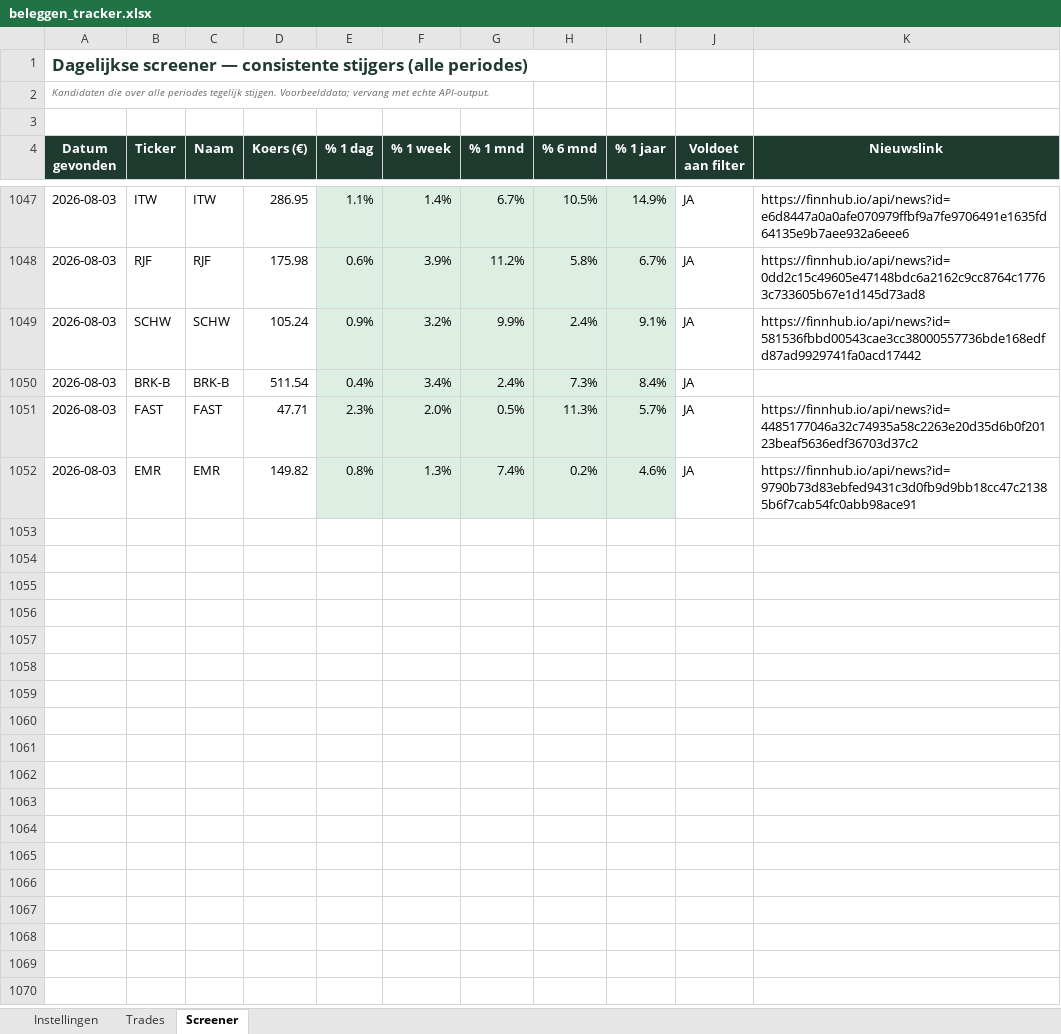
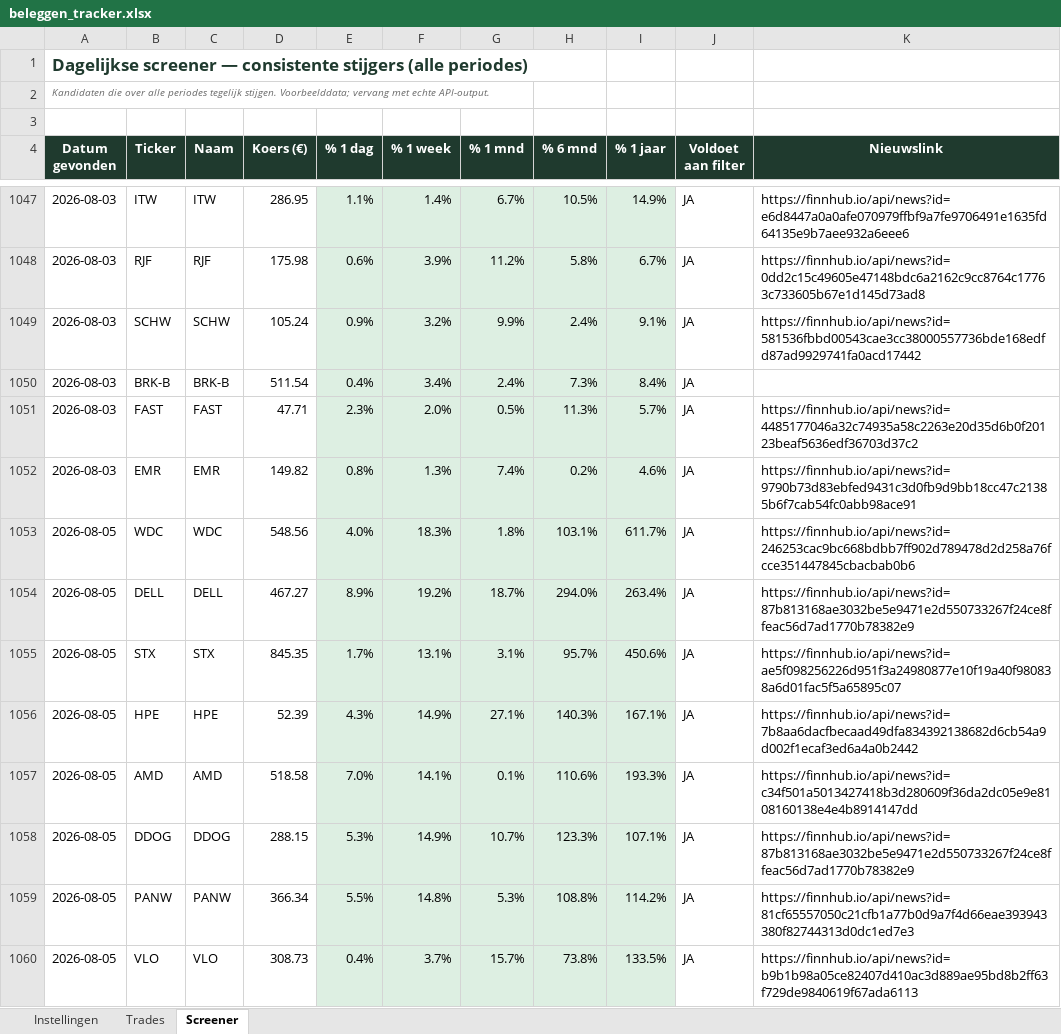
Before and after one commit to ignazio090/momentum-screener, an Excel workbook: beleggen_tracker.xlsx, sheet Screener, drawn as a sheet; only a part is shown, gaps mark what is left out; values as stored, in another font and other column widths than the file's, no borders; the diff covers the shown part only; the diff names each change by its address in the sheet, - before the commit and + after, or states it on an @@ line.

```diff
--- a/beleggen_tracker.xlsx (sheet Screener)
+++ b/beleggen_tracker.xlsx (sheet Screener)
+row 1053: 2026-08-05 | WDC | WDC | 548.56 | 4.0% | 18.3% | 1.8% | 103.1% | 611.7% | JA | https://finnhub.io/api/news?id=246253cac9bc668bdbb7ff902d789478d2d258a76fcce351447845cbacbab0b6
+row 1054: 2026-08-05 | DELL | DELL | 467.27 | 8.9% | 19.2% | 18.7% | 294.0% | 263.4% | JA | https://finnhub.io/api/news?id=87b813168ae3032be5e9471e2d550733267f24ce8ffeac56d7ad1770b78382e9
+row 1055: 2026-08-05 | STX | STX | 845.35 | 1.7% | 13.1% | 3.1% | 95.7% | 450.6% | JA | https://finnhub.io/api/news?id=ae5f098256226d951f3a24980877e10f19a40f980838a6d01fac5f5a65895c07
+row 1056: 2026-08-05 | HPE | HPE | 52.39 | 4.3% | 14.9% | 27.1% | 140.3% | 167.1% | JA | https://finnhub.io/api/news?id=7b8aa6dacfbecaad49dfa834392138682d6cb54a9d002f1ecaf3ed6a4a0b2442
+row 1057: 2026-08-05 | AMD | AMD | 518.58 | 7.0% | 14.1% | 0.1% | 110.6% | 193.3% | JA | https://finnhub.io/api/news?id=c34f501a5013427418b3d280609f36da2dc05e9e8108160138e4e4b8914147dd
+row 1058: 2026-08-05 | DDOG | DDOG | 288.15 | 5.3% | 14.9% | 10.7% | 123.3% | 107.1% | JA | https://finnhub.io/api/news?id=87b813168ae3032be5e9471e2d550733267f24ce8ffeac56d7ad1770b78382e9
+row 1059: 2026-08-05 | PANW | PANW | 366.34 | 5.5% | 14.8% | 5.3% | 108.8% | 114.2% | JA | https://finnhub.io/api/news?id=81cf65557050c21cfb1a77b0d9a7f4d66eae393943380f82744313d0dc1ed7e3
+row 1060: 2026-08-05 | VLO | VLO | 308.73 | 0.4% | 3.7% | 15.7% | 73.8% | 133.5% | JA | https://finnhub.io/api/news?id=b9b1b98a05ce82407d410ac3d889ae95bd8b2ff63f729de9840619f67ada6113
```
Also changed, not shown: 65 added rows elsewhere in this sheet, 2 other files.
